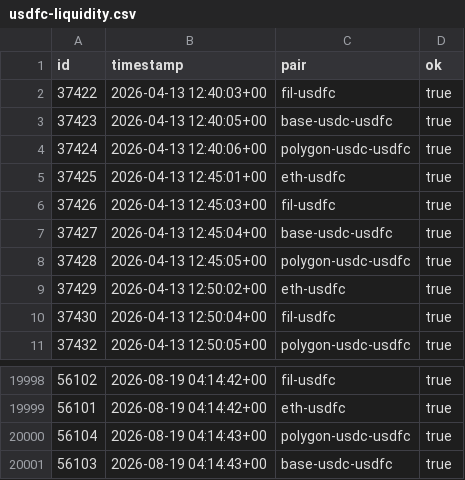
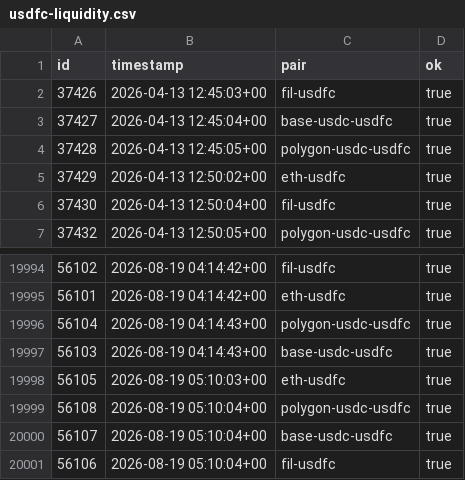
Before and after one commit to dannyob/ff-actions, a CSV file: usdfc-liquidity/usdfc-liquidity.csv, drawn as a sheet; only a part is shown, gaps mark what is left out.

Commit message:
[automated] usdfc-liquidity probe

```diff
--- a/usdfc-liquidity/usdfc-liquidity.csv
+++ b/usdfc-liquidity/usdfc-liquidity.csv
@@ -1,6 +1,2 @@
 id,timestamp,pair,ok
-37422,2026-04-13 12:40:03+00,fil-usdfc,true
-37423,2026-04-13 12:40:05+00,base-usdc-usdfc,true
-37424,2026-04-13 12:40:06+00,polygon-usdc-usdfc,true
-37425,2026-04-13 12:45:01+00,eth-usdfc,true
 37426,2026-04-13 12:45:03+00,fil-usdfc,true
@@ -20001 +19997,5 @@ id,timestamp,pair,ok
 56103,2026-08-19 04:14:43+00,base-usdc-usdfc,true
+56105,2026-08-19 05:10:03+00,eth-usdfc,true
+56108,2026-08-19 05:10:04+00,polygon-usdc-usdfc,true
+56107,2026-08-19 05:10:04+00,base-usdc-usdfc,true
+56106,2026-08-19 05:10:04+00,fil-usdfc,true
```
Also changed, not shown: 1 other file.
